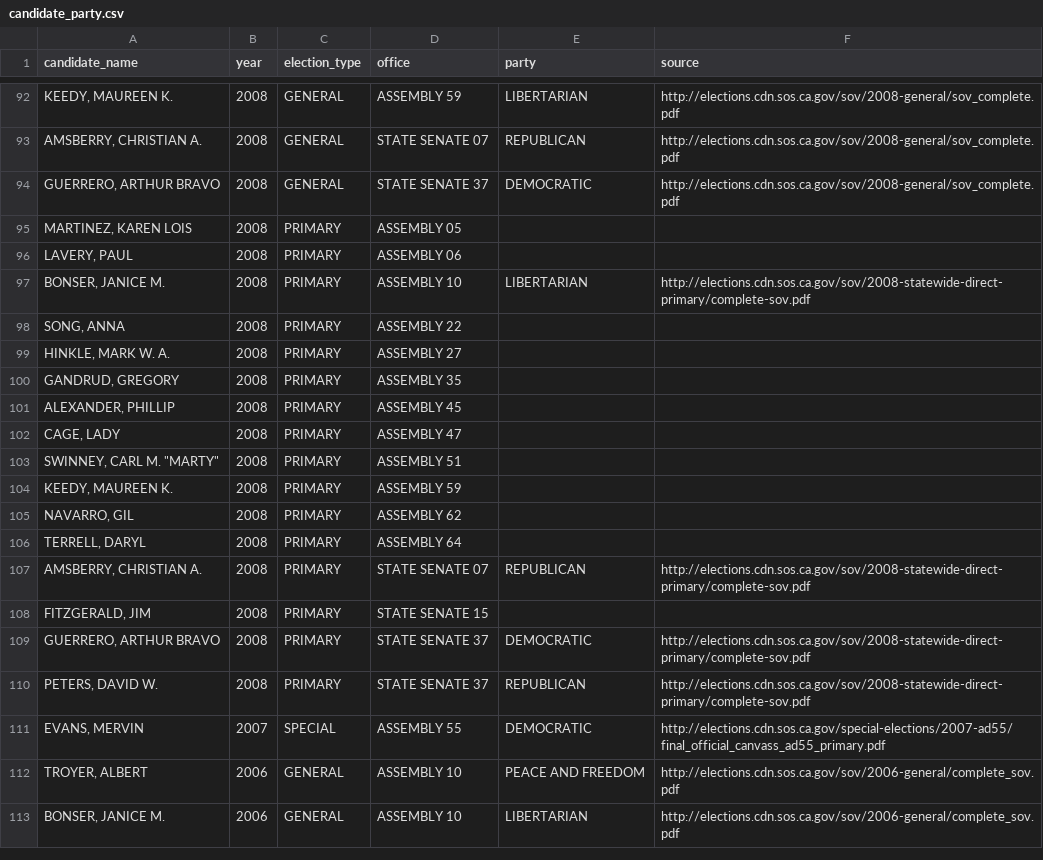
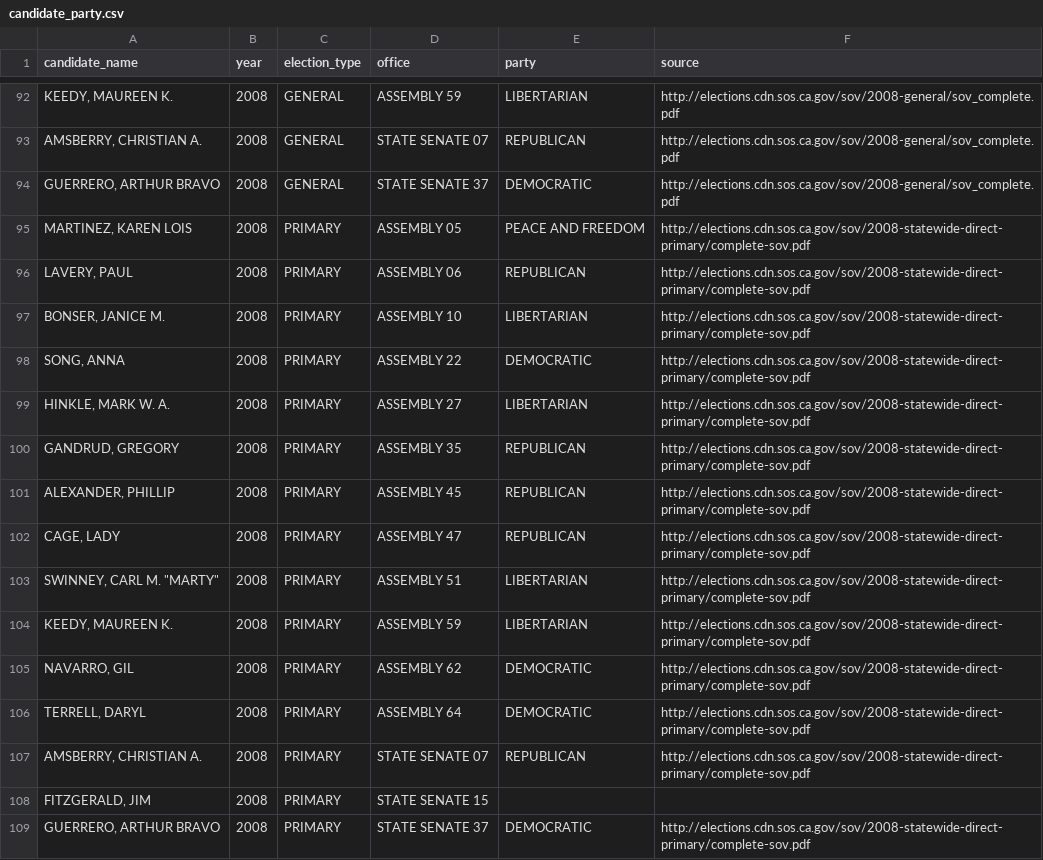
Before and after one commit to palewire/django-calaccess-processed-data, a CSV file: calaccess_processed/corrections/candidate_party.csv, drawn as a sheet; only a part is shown, gaps mark what is left out; the shorter side is filled out with more unchanged rows.

Commit message:
Finishing 2008 primary except Jim Fitzgerald

```diff
--- a/calaccess_processed/corrections/candidate_party.csv
+++ b/calaccess_processed/corrections/candidate_party.csv
@@ -94,14 +94,14 @@ candidate_name,year,election_type,office,party,source
 "GUERRERO, ARTHUR BRAVO",2008,GENERAL,STATE SENATE 37,DEMOCRATIC,http://elections.cdn.sos.ca.gov/sov/2008-general/sov_complete.pdf
-"MARTINEZ, KAREN LOIS",2008,PRIMARY,ASSEMBLY 05,,
-"LAVERY, PAUL",2008,PRIMARY,ASSEMBLY 06,,
+"MARTINEZ, KAREN LOIS",2008,PRIMARY,ASSEMBLY 05,PEACE AND FREEDOM,http://elections.cdn.sos.ca.gov/sov/2008-statewide-direct-primary/complete-sov.pdf
+"LAVERY, PAUL",2008,PRIMARY,ASSEMBLY 06,REPUBLICAN,http://elections.cdn.sos.ca.gov/sov/2008-statewide-direct-primary/complete-sov.pdf
 "BONSER, JANICE M.",2008,PRIMARY,ASSEMBLY 10,LIBERTARIAN,http://elections.cdn.sos.ca.gov/sov/2008-statewide-direct-primary/complete-sov.pdf
-"SONG, ANNA",2008,PRIMARY,ASSEMBLY 22,,
-"HINKLE, MARK W. A.",2008,PRIMARY,ASSEMBLY 27,,
-"GANDRUD, GREGORY",2008,PRIMARY,ASSEMBLY 35,,
-"ALEXANDER, PHILLIP",2008,PRIMARY,ASSEMBLY 45,,
-"CAGE, LADY",2008,PRIMARY,ASSEMBLY 47,,
-"SWINNEY, CARL M. ""MARTY""",2008,PRIMARY,ASSEMBLY 51,,
-"KEEDY, MAUREEN K.",2008,PRIMARY,ASSEMBLY 59,,
-"NAVARRO, GIL",2008,PRIMARY,ASSEMBLY 62,,
-"TERRELL, DARYL",2008,PRIMARY,ASSEMBLY 64,,
+"SONG, ANNA",2008,PRIMARY,ASSEMBLY 22,DEMOCRATIC,http://elections.cdn.sos.ca.gov/sov/2008-statewide-direct-primary/complete-sov.pdf
+"HINKLE, MARK W. A.",2008,PRIMARY,ASSEMBLY 27,LIBERTARIAN,http://elections.cdn.sos.ca.gov/sov/2008-statewide-direct-primary/complete-sov.pdf
+"GANDRUD, GREGORY",2008,PRIMARY,ASSEMBLY 35,REPUBLICAN,http://elections.cdn.sos.ca.gov/sov/2008-statewide-direct-primary/complete-sov.pdf
+"ALEXANDER, PHILLIP",2008,PRIMARY,ASSEMBLY 45,REPUBLICAN,http://elections.cdn.sos.ca.gov/sov/2008-statewide-direct-primary/complete-sov.pdf
+"CAGE, LADY",2008,PRIMARY,ASSEMBLY 47,REPUBLICAN,http://elections.cdn.sos.ca.gov/sov/2008-statewide-direct-primary/complete-sov.pdf
+"SWINNEY, CARL M. ""MARTY""",2008,PRIMARY,ASSEMBLY 51,LIBERTARIAN,http://elections.cdn.sos.ca.gov/sov/2008-statewide-direct-primary/complete-sov.pdf
+"KEEDY, MAUREEN K.",2008,PRIMARY,ASSEMBLY 59,LIBERTARIAN,http://elections.cdn.sos.ca.gov/sov/2008-statewide-direct-primary/complete-sov.pdf
+"NAVARRO, GIL",2008,PRIMARY,ASSEMBLY 62,DEMOCRATIC,http://elections.cdn.sos.ca.gov/sov/2008-statewide-direct-primary/complete-sov.pdf
+"TERRELL, DARYL",2008,PRIMARY,ASSEMBLY 64,DEMOCRATIC,http://elections.cdn.sos.ca.gov/sov/2008-statewide-direct-primary/complete-sov.pdf
 "AMSBERRY, CHRISTIAN A.",2008,PRIMARY,STATE SENATE 07,REPUBLICAN,http://elections.cdn.sos.ca.gov/sov/2008-statewide-direct-primary/complete-sov.pdf
```
